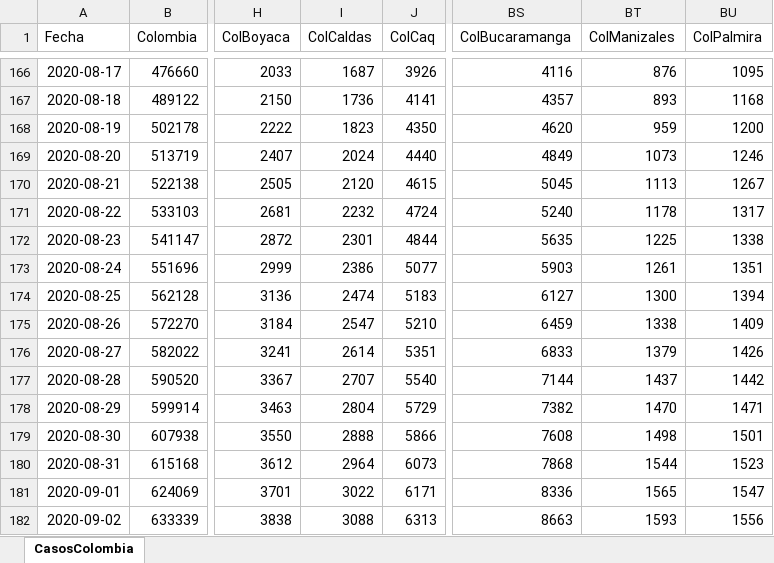
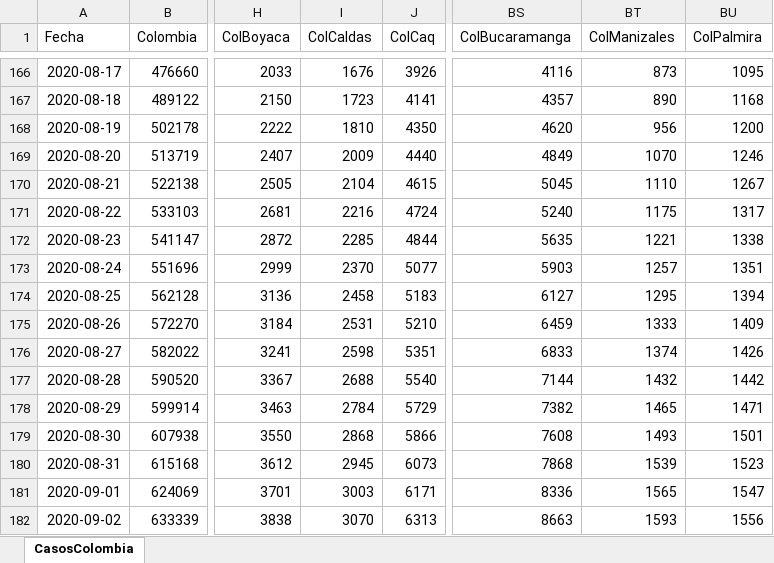
Before and after one commit to 1Alacer/covid, an Excel workbook: CasosColombia.xlsx, sheet CasosColombia, drawn as a sheet; only a part is shown, gaps mark what is left out; values as stored, in another font and other column widths than the file's, no borders; the diff covers the shown part only; the diff names each change by its address in the sheet, - before the commit and + after, or states it on an @@ line.

```diff
--- a/CasosColombia.xlsx (sheet CasosColombia)
+++ b/CasosColombia.xlsx (sheet CasosColombia)
-I166 (ColCaldas): 1687
+I166 (ColCaldas): 1676
-BT166 (ColManizales): 876
+BT166 (ColManizales): 873
-I167 (ColCaldas): 1736
+I167 (ColCaldas): 1723
-BT167 (ColManizales): 893
+BT167 (ColManizales): 890
-I168 (ColCaldas): 1823
+I168 (ColCaldas): 1810
-BT168 (ColManizales): 959
+BT168 (ColManizales): 956
-I169 (ColCaldas): 2024
+I169 (ColCaldas): 2009
-BT169 (ColManizales): 1073
+BT169 (ColManizales): 1070
-I170 (ColCaldas): 2120
+I170 (ColCaldas): 2104
-BT170 (ColManizales): 1113
+BT170 (ColManizales): 1110
-I171 (ColCaldas): 2232
+I171 (ColCaldas): 2216
-BT171 (ColManizales): 1178
+BT171 (ColManizales): 1175
-I172 (ColCaldas): 2301
+I172 (ColCaldas): 2285
-BT172 (ColManizales): 1225
+BT172 (ColManizales): 1221
-I173 (ColCaldas): 2386
+I173 (ColCaldas): 2370
-BT173 (ColManizales): 1261
+BT173 (ColManizales): 1257
-I174 (ColCaldas): 2474
+I174 (ColCaldas): 2458
-BT174 (ColManizales): 1300
+BT174 (ColManizales): 1295
-I175 (ColCaldas): 2547
+I175 (ColCaldas): 2531
-BT175 (ColManizales): 1338
+BT175 (ColManizales): 1333
-I176 (ColCaldas): 2614
+I176 (ColCaldas): 2598
-BT176 (ColManizales): 1379
+BT176 (ColManizales): 1374
-I177 (ColCaldas): 2707
+I177 (ColCaldas): 2688
-BT177 (ColManizales): 1437
+BT177 (ColManizales): 1432
-I178 (ColCaldas): 2804
+I178 (ColCaldas): 2784
-BT178 (ColManizales): 1470
+BT178 (ColManizales): 1465
-I179 (ColCaldas): 2888
+I179 (ColCaldas): 2868
-BT179 (ColManizales): 1498
+BT179 (ColManizales): 1493
-I180 (ColCaldas): 2964
+I180 (ColCaldas): 2945
-BT180 (ColManizales): 1544
+BT180 (ColManizales): 1539
-I181 (ColCaldas): 3022
+I181 (ColCaldas): 3003
-I182 (ColCaldas): 3088
+I182 (ColCaldas): 3070
```
Also changed, not shown: 1 added row and 125 edited cells elsewhere in this sheet, 1 other file.
